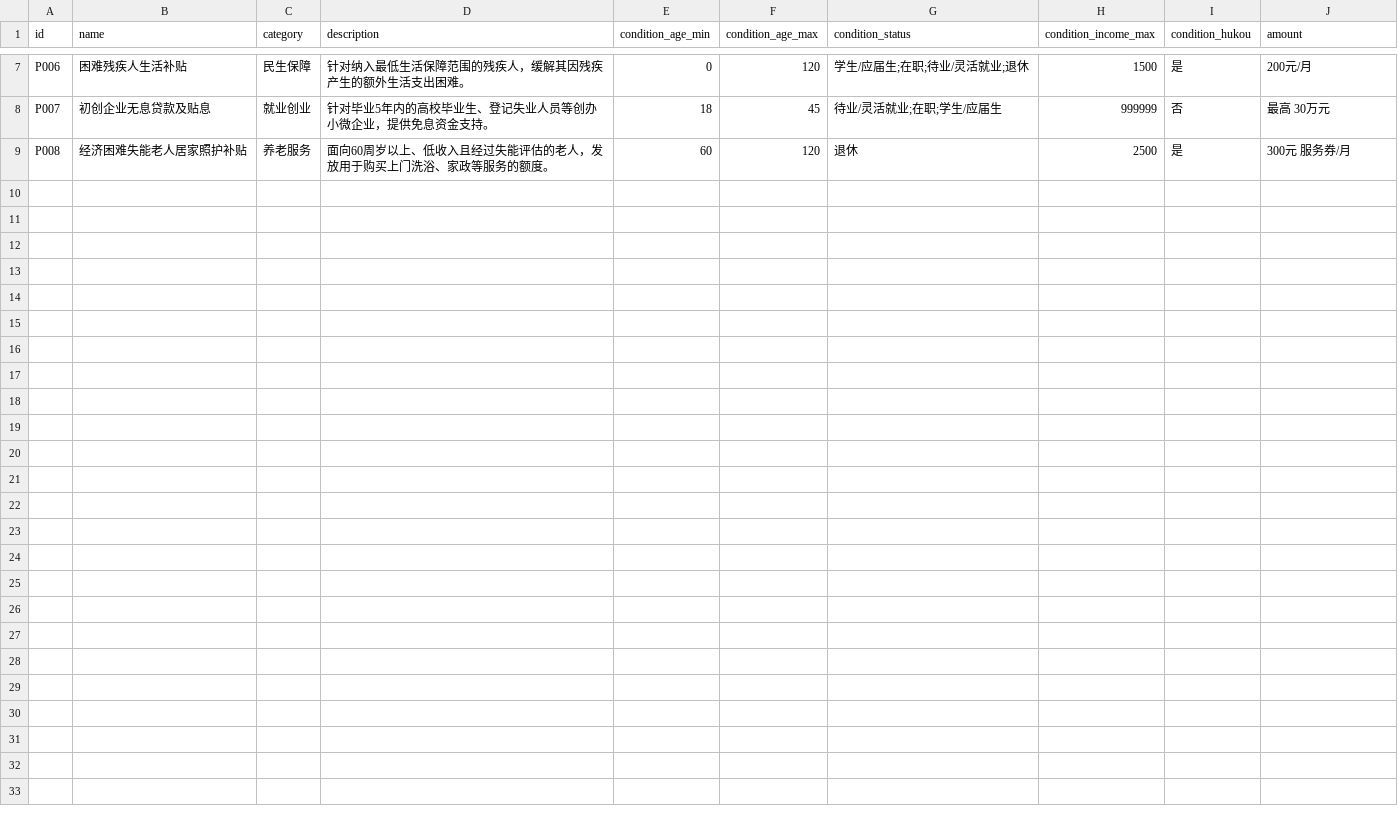
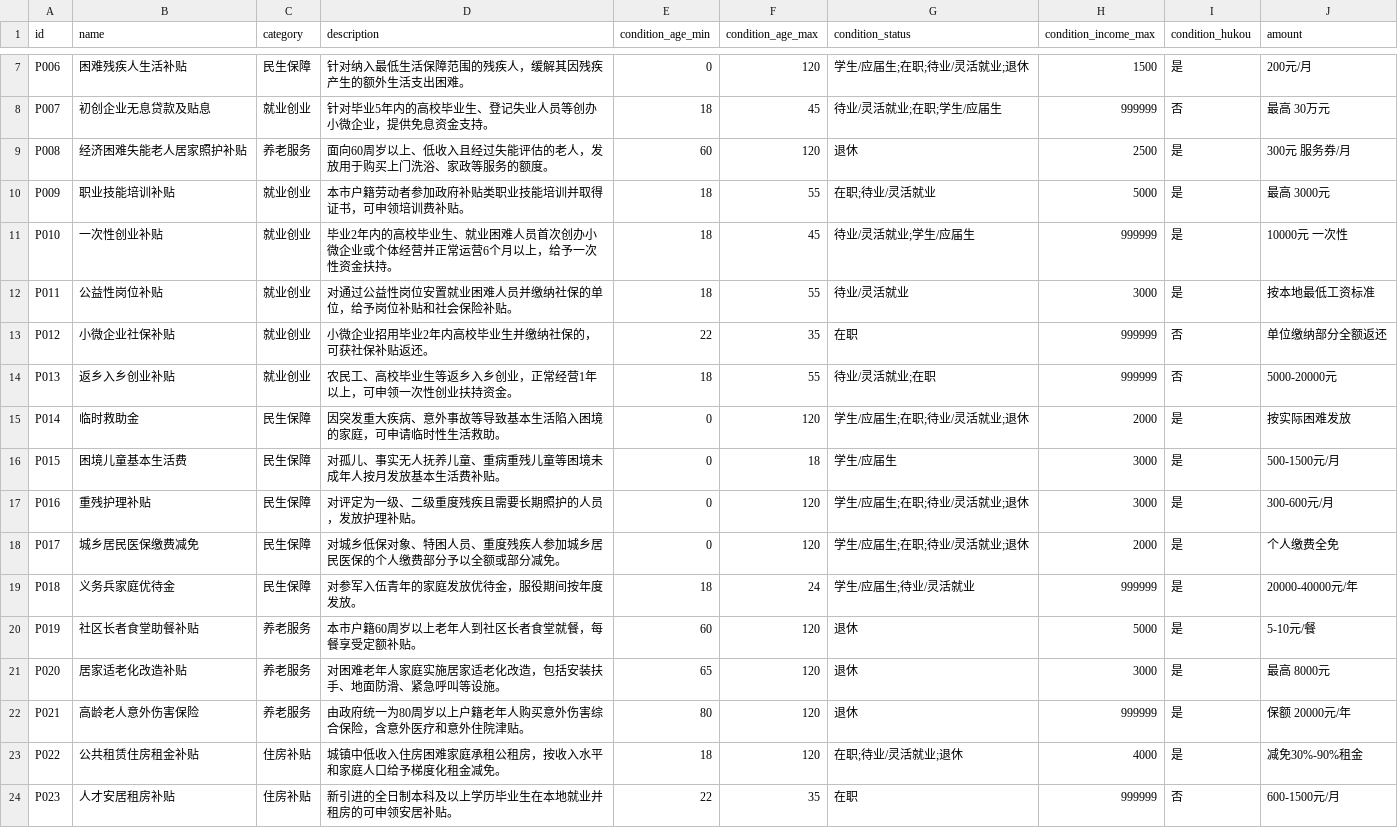
Before and after one commit to hhh044297-cmyk/policy-matcher, a CSV file: policies.csv, drawn as a sheet; only a part is shown, gaps mark what is left out; the diff names each change by its address in the sheet, - before the commit and + after, or states it on an @@ line.

```diff
--- a/policies.csv
+++ b/policies.csv
+row 10: P009 | 职业技能培训补贴 | 就业创业 | 本市户籍劳动者参加政府补贴类职业技能培训并取得证书，可申领培训费补贴。 | 18 | 55 | 在职;待业/灵活就业 | 5000 | 是 | 最高 3000元
+row 11: P010 | 一次性创业补贴 | 就业创业 | 毕业2年内的高校毕业生、就业困难人员首次创办小微企业或个体经营并正常运营6个月以上，给予一次性资金扶持。 | 18 | 45 | 待业/灵活就业;学生/应届生 | 999999 | 是 | 10000元 一次性
+row 12: P011 | 公益性岗位补贴 | 就业创业 | 对通过公益性岗位安置就业困难人员并缴纳社保的单位，给予岗位补贴和社会保险补贴。 | 18 | 55 | 待业/灵活就业 | 3000 | 是 | 按本地最低工资标准
+row 13: P012 | 小微企业社保补贴 | 就业创业 | 小微企业招用毕业2年内高校毕业生并缴纳社保的，可获社保补贴返还。 | 22 | 35 | 在职 | 999999 | 否 | 单位缴纳部分全额返还
+row 14: P013 | 返乡入乡创业补贴 | 就业创业 | 农民工、高校毕业生等返乡入乡创业，正常经营1年以上，可申领一次性创业扶持资金。 | 18 | 55 | 待业/灵活就业;在职 | 999999 | 否 | 5000-20000元
+row 15: P014 | 临时救助金 | 民生保障 | 因突发重大疾病、意外事故等导致基本生活陷入困境的家庭，可申请临时性生活救助。 | 0 | 120 | 学生/应届生;在职;待业/灵活就业;退休 | 2000 | 是 | 按实际困难发放
+row 16: P015 | 困境儿童基本生活费 | 民生保障 | 对孤儿、事实无人抚养儿童、重病重残儿童等困境未成年人按月发放基本生活费补贴。 | 0 | 18 | 学生/应届生 | 3000 | 是 | 500-1500元/月
+row 17: P016 | 重残护理补贴 | 民生保障 | 对评定为一级、二级重度残疾且需要长期照护的人员，发放护理补贴。 | 0 | 120 | 学生/应届生;在职;待业/灵活就业;退休 | 3000 | 是 | 300-600元/月
+row 18: P017 | 城乡居民医保缴费减免 | 民生保障 | 对城乡低保对象、特困人员、重度残疾人参加城乡居民医保的个人缴费部分予以全额或部分减免。 | 0 | 120 | 学生/应届生;在职;待业/灵活就业;退休 | 2000 | 是 | 个人缴费全免
+row 19: P018 | 义务兵家庭优待金 | 民生保障 | 对参军入伍青年的家庭发放优待金，服役期间按年度发放。 | 18 | 24 | 学生/应届生;待业/灵活就业 | 999999 | 是 | 20000-40000元/年
+row 20: P019 | 社区长者食堂助餐补贴 | 养老服务 | 本市户籍60周岁以上老年人到社区长者食堂就餐，每餐享受定额补贴。 | 60 | 120 | 退休 | 5000 | 是 | 5-10元/餐
+row 21: P020 | 居家适老化改造补贴 | 养老服务 | 对困难老年人家庭实施居家适老化改造，包括安装扶手、地面防滑、紧急呼叫等设施。 | 65 | 120 | 退休 | 3000 | 是 | 最高 8000元
+row 22: P021 | 高龄老人意外伤害保险 | 养老服务 | 由政府统一为80周岁以上户籍老年人购买意外伤害综合保险，含意外医疗和意外住院津贴。 | 80 | 120 | 退休 | 999999 | 是 | 保额 20000元/年
+row 23: P022 | 公共租赁住房租金补贴 | 住房补贴 | 城镇中低收入住房困难家庭承租公租房，按收入水平和家庭人口给予梯度化租金减免。 | 18 | 120 | 在职;待业/灵活就业;退休 | 4000 | 是 | 减免30%-90%租金
+row 24: P023 | 人才安居租房补贴 | 住房补贴 | 新引进的全日制本科及以上学历毕业生在本地就业并租房的可申领安居补贴。 | 22 | 35 | 在职 | 999999 | 否 | 600-1500元/月
```
Also changed, not shown: 1 other file.
